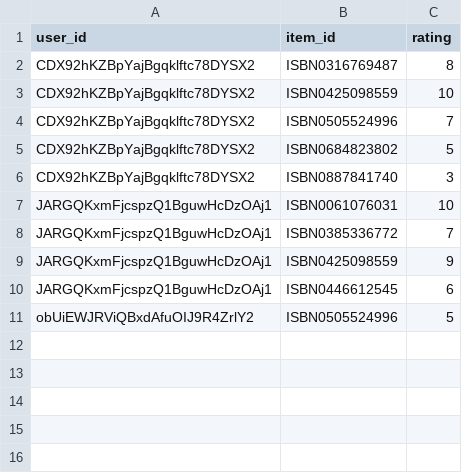
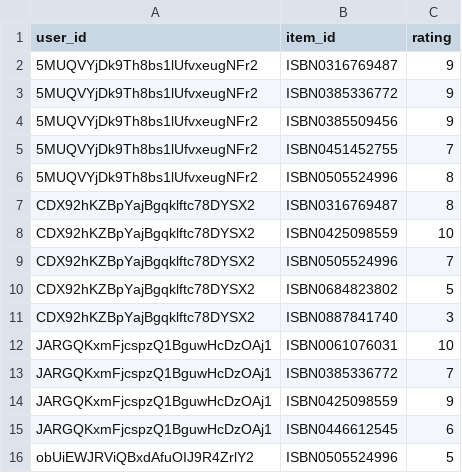
Before and after one commit to maroldragon/Zoker-Web, a CSV file: admin/algo/BX-Book-Ratings.csv, drawn as a sheet.

```diff
--- a/admin/algo/BX-Book-Ratings.csv
+++ b/admin/algo/BX-Book-Ratings.csv
@@ -1,2 +1,7 @@
 user_id;item_id;rating
+5MUQVYjDk9Th8bs1lUfvxeugNFr2;ISBN0316769487;9
+5MUQVYjDk9Th8bs1lUfvxeugNFr2;ISBN0385336772;9
+5MUQVYjDk9Th8bs1lUfvxeugNFr2;ISBN0385509456;9
+5MUQVYjDk9Th8bs1lUfvxeugNFr2;ISBN0451452755;7
+5MUQVYjDk9Th8bs1lUfvxeugNFr2;ISBN0505524996;8
 CDX92hKZBpYajBgqklftc78DYSX2;ISBN0316769487;8
```
Also changed, not shown: 2 other files.
